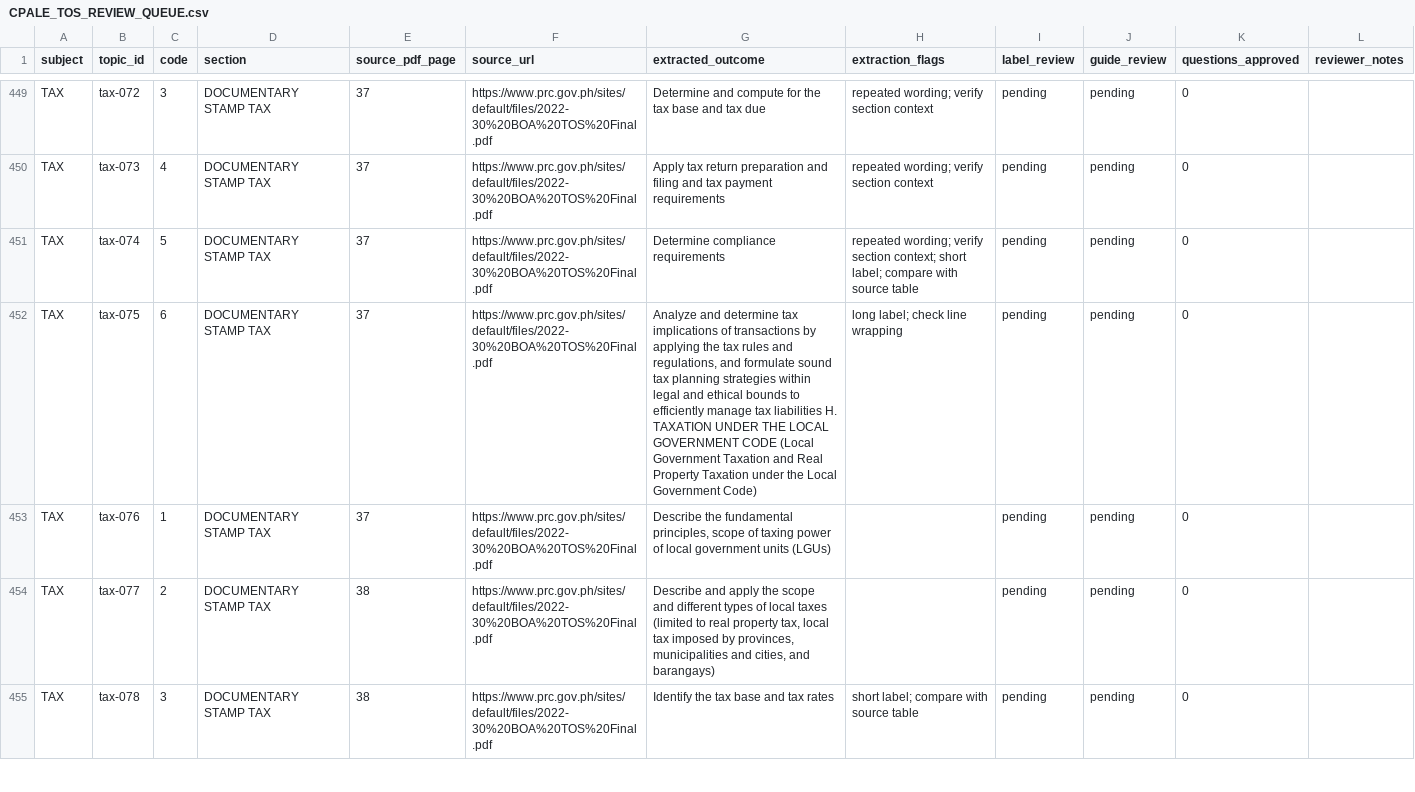
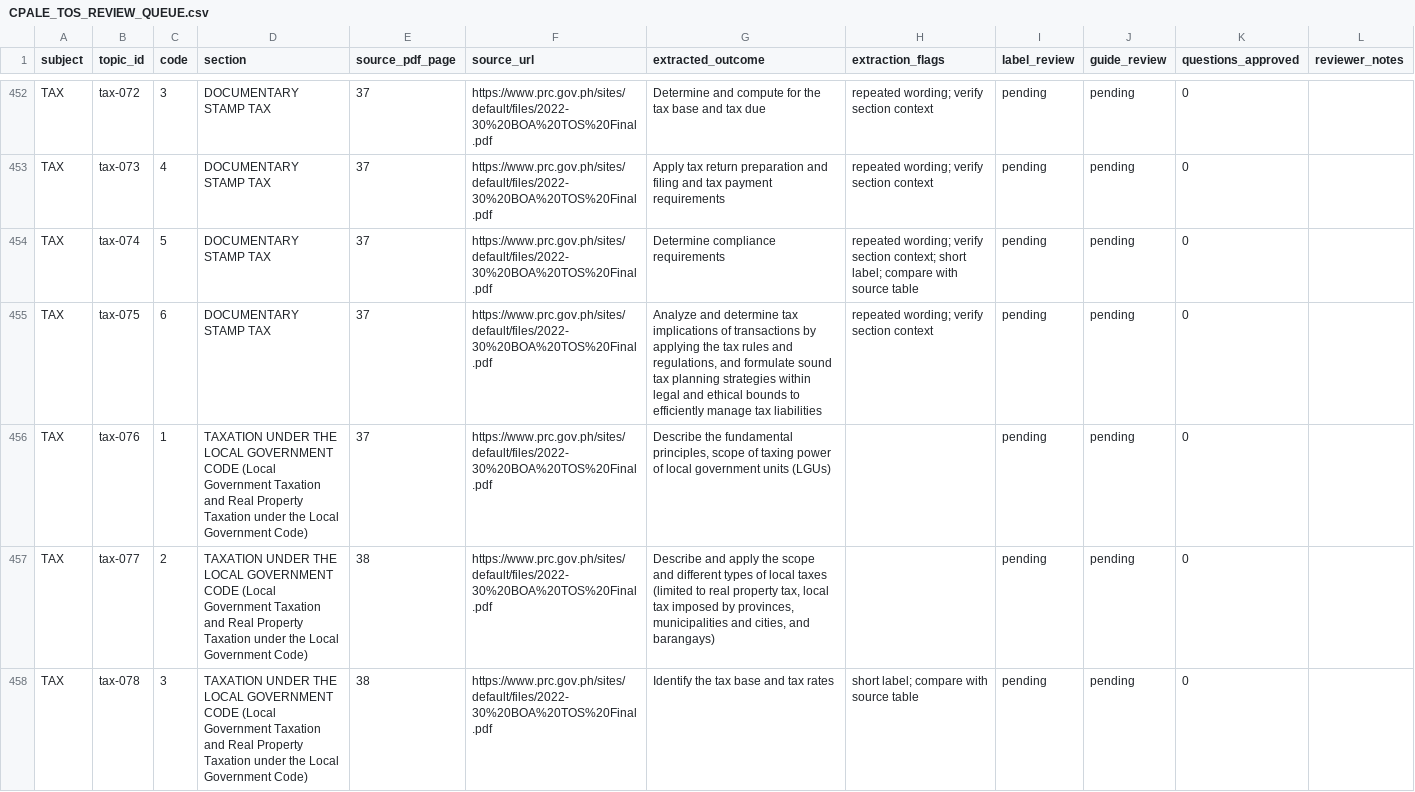
Before and after one commit to MrLister17/cpale-study-tracker, a CSV file: content/CPALE_TOS_REVIEW_QUEUE.csv, drawn as a sheet; only a part is shown, gaps mark what is left out; the diff covers the shown part only.

Commit message:
Personal CPALE study loop, draft pack import, and mistake reviews
Owner approved the software release. Private lesson and question drafts remain outside the public repository and deployment; they require qualified review before publication.

```diff
--- a/content/CPALE_TOS_REVIEW_QUEUE.csv
+++ b/content/CPALE_TOS_REVIEW_QUEUE.csv
@@ -451,5 +454,5 @@ TAX,tax-073,4,DOCUMENTARY STAMP TAX,37,https://www.prc.gov.ph/sites/default/file
 TAX,tax-074,5,DOCUMENTARY STAMP TAX,37,https://www.prc.gov.ph/sites/default/files/2022-30%20BOA%20TOS%20Final.pdf,Determine compliance requirements,repeated wording; verify section context; short label; compare with source table,pending,pending,0,
-TAX,tax-075,6,DOCUMENTARY STAMP TAX,37,https://www.prc.gov.ph/sites/default/files/2022-30%20BOA%20TOS%20Final.pdf,"Analyze and determine tax implications of transactions by applying the tax rules and regulations, and formulate sound tax planning strategies within legal and ethical bounds to efficiently manage tax liabilities H. TAXATION UNDER THE LOCAL GOVERNMENT CODE (Local Government Taxation and Real Property Taxation under the Local Government Code)",long label; check line wrapping,pending,pending,0,
-TAX,tax-076,1,DOCUMENTARY STAMP TAX,37,https://www.prc.gov.ph/sites/default/files/2022-30%20BOA%20TOS%20Final.pdf,"Describe the fundamental principles, scope of taxing power of local government units (LGUs)",,pending,pending,0,
-TAX,tax-077,2,DOCUMENTARY STAMP TAX,38,https://www.prc.gov.ph/sites/default/files/2022-30%20BOA%20TOS%20Final.pdf,"Describe and apply the scope and different types of local taxes (limited to real property tax, local tax imposed by provinces, municipalities and cities, and barangays)",,pending,pending,0,
-TAX,tax-078,3,DOCUMENTARY STAMP TAX,38,https://www.prc.gov.ph/sites/default/files/2022-30%20BOA%20TOS%20Final.pdf,Identify the tax base and tax rates,short label; compare with source table,pending,pending,0,
+TAX,tax-075,6,DOCUMENTARY STAMP TAX,37,https://www.prc.gov.ph/sites/default/files/2022-30%20BOA%20TOS%20Final.pdf,"Analyze and determine tax implications of transactions by applying the tax rules and regulations, and formulate sound tax planning strategies within legal and ethical bounds to efficiently manage tax liabilities",repeated wording; verify section context,pending,pending,0,
+TAX,tax-076,1,TAXATION UNDER THE LOCAL GOVERNMENT CODE (Local Government Taxation and Real Property Taxation under the Local Government Code),37,https://www.prc.gov.ph/sites/default/files/2022-30%20BOA%20TOS%20Final.pdf,"Describe the fundamental principles, scope of taxing power of local government units (LGUs)",,pending,pending,0,
+TAX,tax-077,2,TAXATION UNDER THE LOCAL GOVERNMENT CODE (Local Government Taxation and Real Property Taxation under the Local Government Code),38,https://www.prc.gov.ph/sites/default/files/2022-30%20BOA%20TOS%20Final.pdf,"Describe and apply the scope and different types of local taxes (limited to real property tax, local tax imposed by provinces, municipalities and cities, and barangays)",,pending,pending,0,
+TAX,tax-078,3,TAXATION UNDER THE LOCAL GOVERNMENT CODE (Local Government Taxation and Real Property Taxation under the Local Government Code),38,https://www.prc.gov.ph/sites/default/files/2022-30%20BOA%20TOS%20Final.pdf,Identify the tax base and tax rates,short label; compare with source table,pending,pending,0,
```
Also changed, not shown: 3 added rows and 3 edited cells elsewhere in this file, 35 other files.
